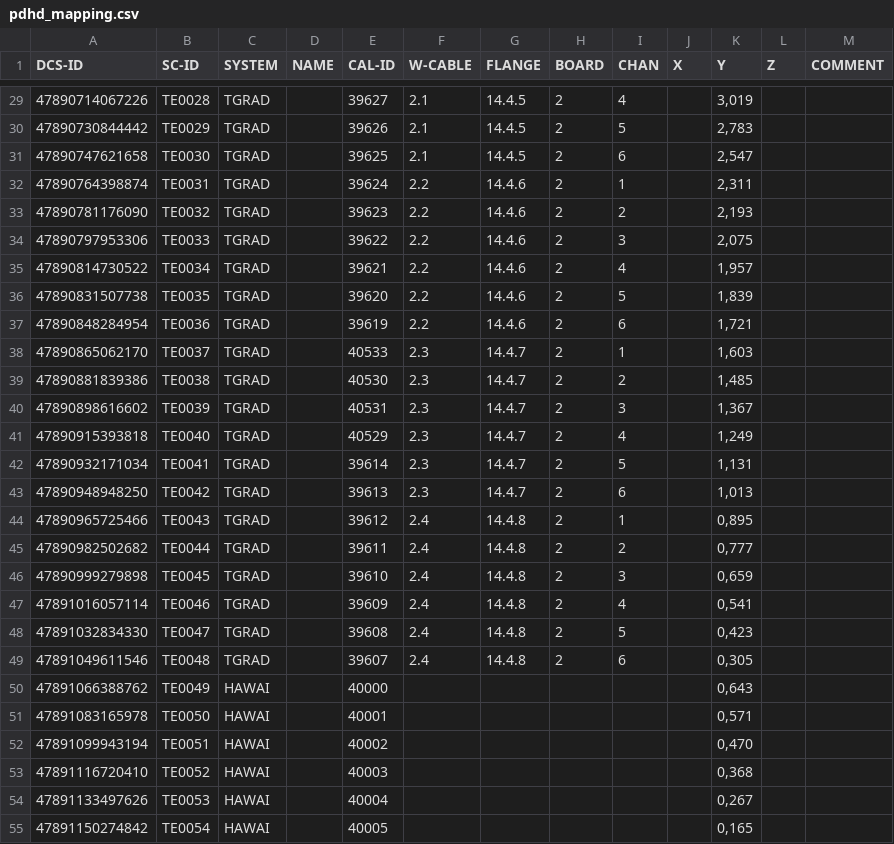
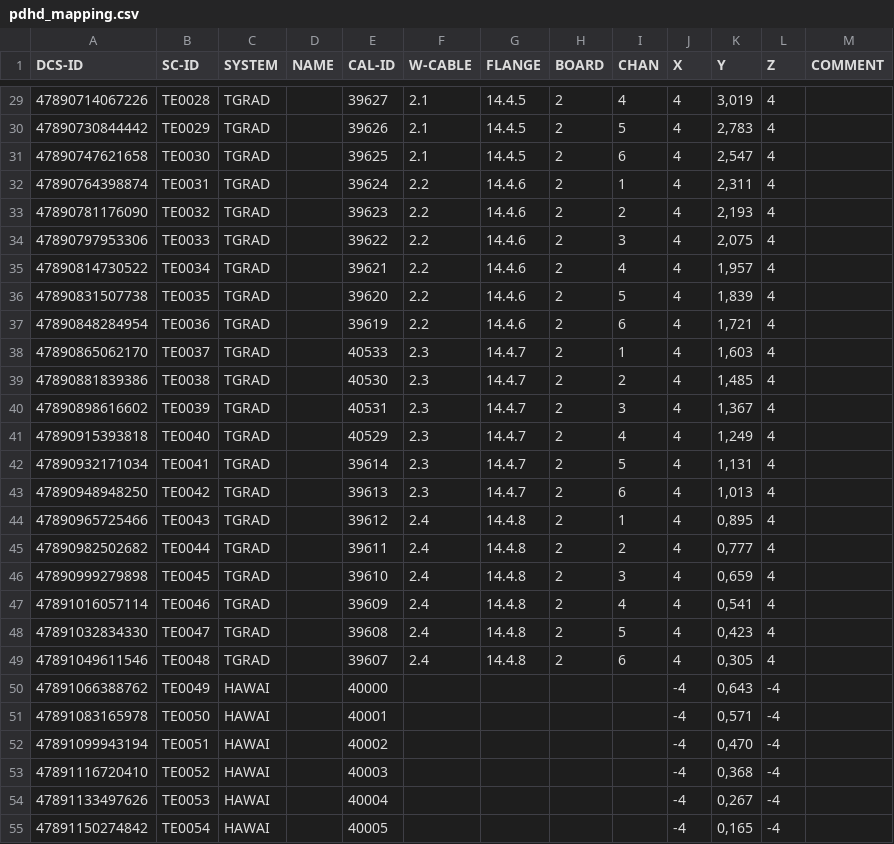
Before and after one commit to jcapo96/rtd, a CSV file: src/data/mapping/pdhd_mapping.csv, drawn as a sheet; only a part is shown, gaps mark what is left out; the diff covers the shown part only.

```diff
--- a/src/data/mapping/pdhd_mapping.csv
+++ b/src/data/mapping/pdhd_mapping.csv
@@ -29,27 +29,27 @@ DCS-ID;SC-ID;SYSTEM;NAME;CAL-ID;W-CABLE;FLANGE;BOARD;CHAN;X;Y;Z;COMMENT
-47890714067226;TE0028;TGRAD;;39627;2.1;14.4.5;2;4;;3,019;;
-47890730844442;TE0029;TGRAD;;39626;2.1;14.4.5;2;5;;2,783;;
-47890747621658;TE0030;TGRAD;;39625;2.1;14.4.5;2;6;;2,547;;
-47890764398874;TE0031;TGRAD;;39624;2.2;14.4.6;2;1;;2,311;;
-47890781176090;TE0032;TGRAD;;39623;2.2;14.4.6;2;2;;2,193;;
-47890797953306;TE0033;TGRAD;;39622;2.2;14.4.6;2;3;;2,075;;
-47890814730522;TE0034;TGRAD;;39621;2.2;14.4.6;2;4;;1,957;;
-47890831507738;TE0035;TGRAD;;39620;2.2;14.4.6;2;5;;1,839;;
-47890848284954;TE0036;TGRAD;;39619;2.2;14.4.6;2;6;;1,721;;
-47890865062170;TE0037;TGRAD;;40533;2.3;14.4.7;2;1;;1,603;;
-47890881839386;TE0038;TGRAD;;40530;2.3;14.4.7;2;2;;1,485;;
-47890898616602;TE0039;TGRAD;;40531;2.3;14.4.7;2;3;;1,367;;
-47890915393818;TE0040;TGRAD;;40529;2.3;14.4.7;2;4;;1,249;;
-47890932171034;TE0041;TGRAD;;39614;2.3;14.4.7;2;5;;1,131;;
-47890948948250;TE0042;TGRAD;;39613;2.3;14.4.7;2;6;;1,013;;
-47890965725466;TE0043;TGRAD;;39612;2.4;14.4.8;2;1;;0,895;;
-47890982502682;TE0044;TGRAD;;39611;2.4;14.4.8;2;2;;0,777;;
-47890999279898;TE0045;TGRAD;;39610;2.4;14.4.8;2;3;;0,659;;
-47891016057114;TE0046;TGRAD;;39609;2.4;14.4.8;2;4;;0,541;;
-47891032834330;TE0047;TGRAD;;39608;2.4;14.4.8;2;5;;0,423;;
-47891049611546;TE0048;TGRAD;;39607;2.4;14.4.8;2;6;;0,305;;
-47891066388762;TE0049;HAWAI;;40000;;;;;;0,643;;
-47891083165978;TE0050;HAWAI;;40001;;;;;;0,571;;
-47891099943194;TE0051;HAWAI;;40002;;;;;;0,470;;
-47891116720410;TE0052;HAWAI;;40003;;;;;;0,368;;
-47891133497626;TE0053;HAWAI;;40004;;;;;;0,267;;
-47891150274842;TE0054;HAWAI;;40005;;;;;;0,165;;
+47890714067226;TE0028;TGRAD;;39627;2.1;14.4.5;2;4;4;3,019;4;
+47890730844442;TE0029;TGRAD;;39626;2.1;14.4.5;2;5;4;2,783;4;
+47890747621658;TE0030;TGRAD;;39625;2.1;14.4.5;2;6;4;2,547;4;
+47890764398874;TE0031;TGRAD;;39624;2.2;14.4.6;2;1;4;2,311;4;
+47890781176090;TE0032;TGRAD;;39623;2.2;14.4.6;2;2;4;2,193;4;
+47890797953306;TE0033;TGRAD;;39622;2.2;14.4.6;2;3;4;2,075;4;
+47890814730522;TE0034;TGRAD;;39621;2.2;14.4.6;2;4;4;1,957;4;
+47890831507738;TE0035;TGRAD;;39620;2.2;14.4.6;2;5;4;1,839;4;
+47890848284954;TE0036;TGRAD;;39619;2.2;14.4.6;2;6;4;1,721;4;
+47890865062170;TE0037;TGRAD;;40533;2.3;14.4.7;2;1;4;1,603;4;
+47890881839386;TE0038;TGRAD;;40530;2.3;14.4.7;2;2;4;1,485;4;
+47890898616602;TE0039;TGRAD;;40531;2.3;14.4.7;2;3;4;1,367;4;
+47890915393818;TE0040;TGRAD;;40529;2.3;14.4.7;2;4;4;1,249;4;
+47890932171034;TE0041;TGRAD;;39614;2.3;14.4.7;2;5;4;1,131;4;
+47890948948250;TE0042;TGRAD;;39613;2.3;14.4.7;2;6;4;1,013;4;
+47890965725466;TE0043;TGRAD;;39612;2.4;14.4.8;2;1;4;0,895;4;
+47890982502682;TE0044;TGRAD;;39611;2.4;14.4.8;2;2;4;0,777;4;
+47890999279898;TE0045;TGRAD;;39610;2.4;14.4.8;2;3;4;0,659;4;
+47891016057114;TE0046;TGRAD;;39609;2.4;14.4.8;2;4;4;0,541;4;
+47891032834330;TE0047;TGRAD;;39608;2.4;14.4.8;2;5;4;0,423;4;
+47891049611546;TE0048;TGRAD;;39607;2.4;14.4.8;2;6;4;0,305;4;
+47891066388762;TE0049;HAWAI;;40000;;;;;-4;0,643;-4;
+47891083165978;TE0050;HAWAI;;40001;;;;;-4;0,571;-4;
+47891099943194;TE0051;HAWAI;;40002;;;;;-4;0,470;-4;
+47891116720410;TE0052;HAWAI;;40003;;;;;-4;0,368;-4;
+47891133497626;TE0053;HAWAI;;40004;;;;;-4;0,267;-4;
+47891150274842;TE0054;HAWAI;;40005;;;;;-4;0,165;-4;
```
Also changed, not shown: 106 edited cells elsewhere in this file, 1 other file.
